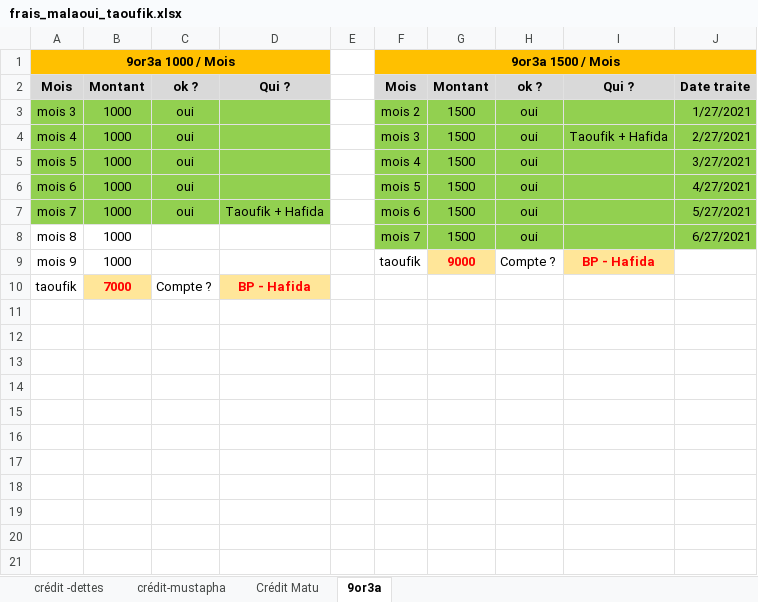
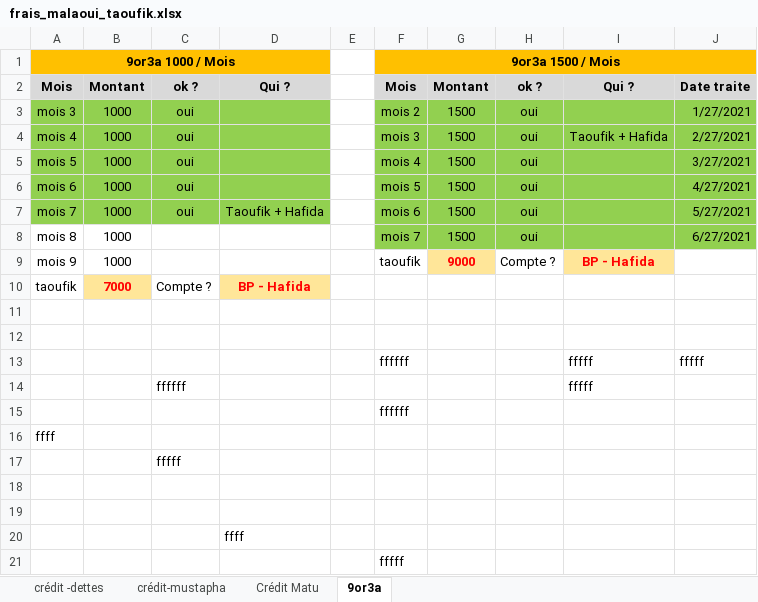
Before and after one commit to MalaouiTaoufik093/Suivie-Cr-dits-Malaoui-Taoufik, an Excel workbook: frais_malaoui_taoufik.xlsx, sheet 9or3a, drawn as a sheet; values as stored, in another font and other column widths than the file's, no borders; the diff names each change by its address in the sheet, - before the commit and + after, or states it on an @@ line.

Commit message:
modification 2

```diff
--- a/frais_malaoui_taoufik.xlsx (sheet 9or3a)
+++ b/frais_malaoui_taoufik.xlsx (sheet 9or3a)
+row 11: (empty)
+row 12: (empty)
+row 13:  |  |  |  |  | ffffff |  |  | fffff | fffff
+row 14:  |  | ffffff |  |  |  |  |  | fffff
+row 15:  |  |  |  |  | ffffff
+row 16: ffff
+row 17:  |  | fffff
+row 18: (empty)
+row 19: (empty)
+row 20:  |  |  | ffff
+row 21:  |  |  |  |  | fffff
```
